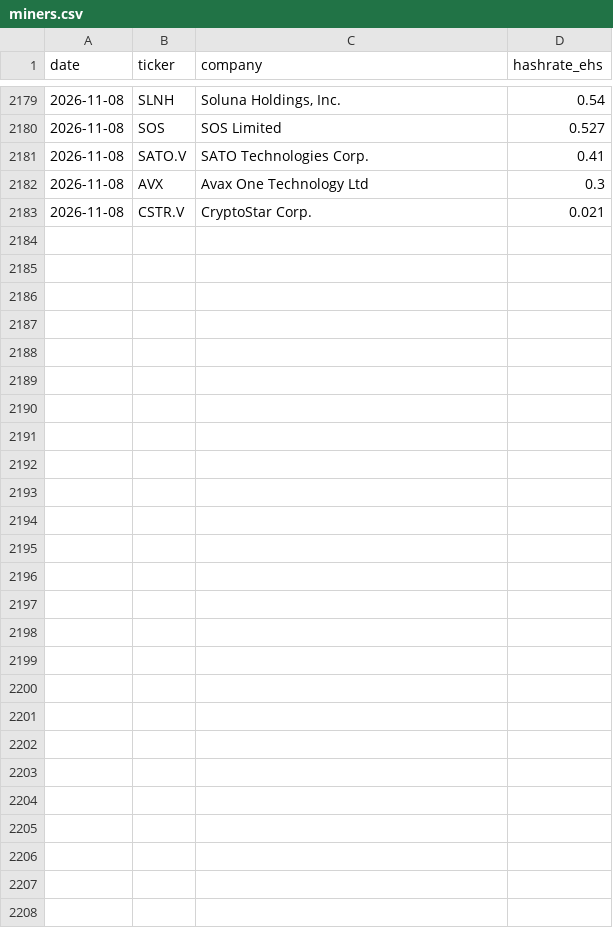
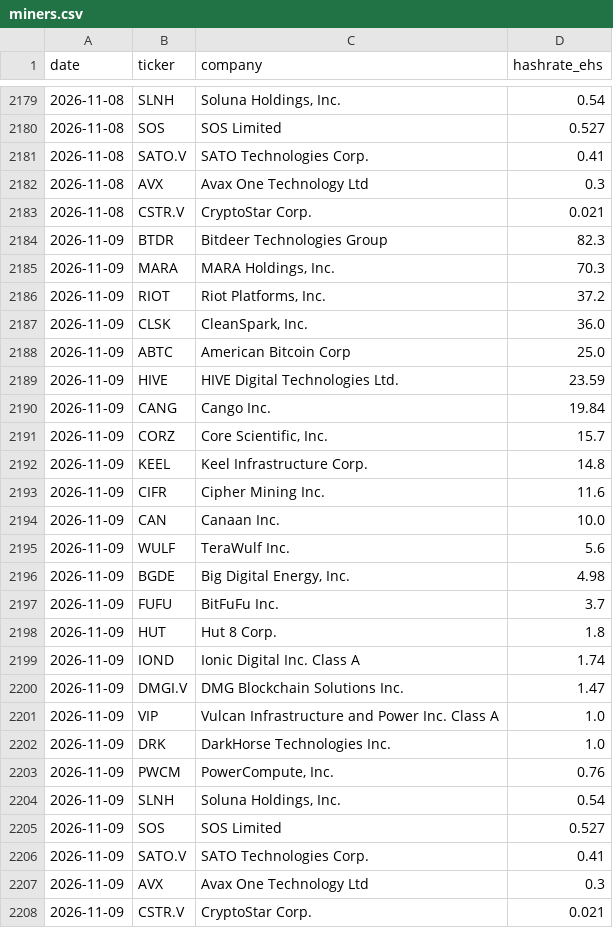
Before and after one commit to xddai1688-svg/btc-mining-monitor, a CSV file: data/miners.csv, drawn as a sheet; only a part is shown, gaps mark what is left out; the diff names each change by its address in the sheet, - before the commit and + after, or states it on an @@ line.

```diff
--- a/data/miners.csv
+++ b/data/miners.csv
+row 2184: 2026-11-09 | BTDR | Bitdeer Technologies Group | 82.3
+row 2185: 2026-11-09 | MARA | MARA Holdings, Inc. | 70.3
+row 2186: 2026-11-09 | RIOT | Riot Platforms, Inc. | 37.2
+row 2187: 2026-11-09 | CLSK | CleanSpark, Inc. | 36.0
+row 2188: 2026-11-09 | ABTC | American Bitcoin Corp | 25.0
+row 2189: 2026-11-09 | HIVE | HIVE Digital Technologies Ltd. | 23.59
+row 2190: 2026-11-09 | CANG | Cango Inc. | 19.84
+row 2191: 2026-11-09 | CORZ | Core Scientific, Inc. | 15.7
+row 2192: 2026-11-09 | KEEL | Keel Infrastructure Corp. | 14.8
+row 2193: 2026-11-09 | CIFR | Cipher Mining Inc. | 11.6
+row 2194: 2026-11-09 | CAN | Canaan Inc. | 10.0
+row 2195: 2026-11-09 | WULF | TeraWulf Inc. | 5.6
+row 2196: 2026-11-09 | BGDE | Big Digital Energy, Inc. | 4.98
+row 2197: 2026-11-09 | FUFU | BitFuFu Inc. | 3.7
+row 2198: 2026-11-09 | HUT | Hut 8 Corp. | 1.8
+row 2199: 2026-11-09 | IOND | Ionic Digital Inc. Class A | 1.74
+row 2200: 2026-11-09 | DMGI.V | DMG Blockchain Solutions Inc. | 1.47
+row 2201: 2026-11-09 | VIP | Vulcan Infrastructure and Power Inc. Class A | 1.0
+row 2202: 2026-11-09 | DRK | DarkHorse Technologies Inc. | 1.0
+row 2203: 2026-11-09 | PWCM | PowerCompute, Inc. | 0.76
+row 2204: 2026-11-09 | SLNH | Soluna Holdings, Inc. | 0.54
+row 2205: 2026-11-09 | SOS | SOS Limited | 0.527
+row 2206: 2026-11-09 | SATO.V | SATO Technologies Corp. | 0.41
+row 2207: 2026-11-09 | AVX | Avax One Technology Ltd | 0.3
+row 2208: 2026-11-09 | CSTR.V | CryptoStar Corp. | 0.021
```
Also changed, not shown: data/network.csv, data/stocks.csv, 2 other files.
